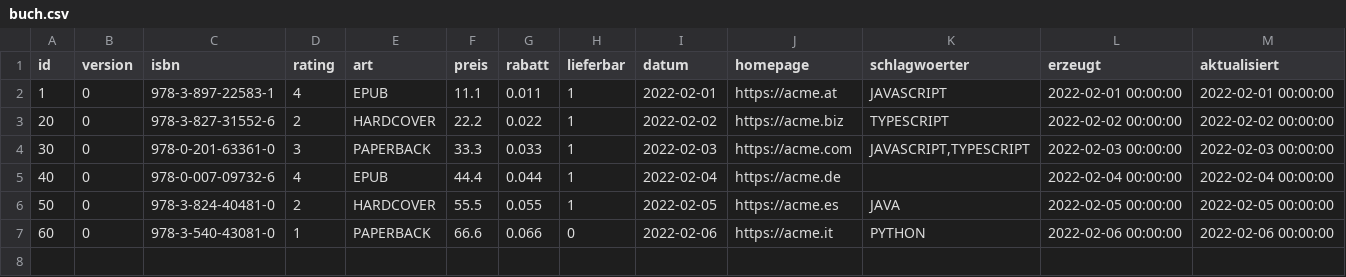
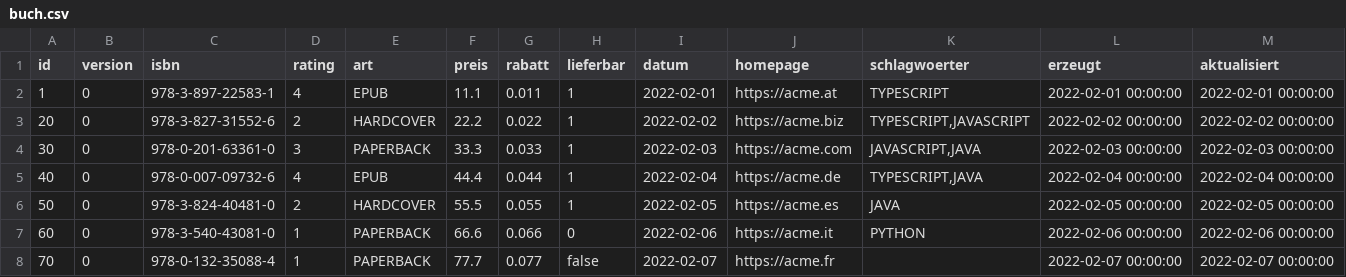
Before and after one commit to juergenzimmermann/buch, a CSV file: .extras/db/oracle/csv/buch.csv, drawn as a sheet.

```diff
--- a/.extras/db/oracle/csv/buch.csv
+++ b/.extras/db/oracle/csv/buch.csv
@@ -1,7 +1,8 @@
 id;version;isbn;rating;art;preis;rabatt;lieferbar;datum;homepage;schlagwoerter;erzeugt;aktualisiert
-1;0;978-3-897-22583-1;4;EPUB;11.1;0.011;1;2022-02-01;https://acme.at;JAVASCRIPT;2022-02-01 00:00:00;2022-02-01 00:00:00
-20;0;978-3-827-31552-6;2;HARDCOVER;22.2;0.022;1;2022-02-02;https://acme.biz;TYPESCRIPT;2022-02-02 00:00:00;2022-02-02 00:00:00
-30;0;978-0-201-63361-0;3;PAPERBACK;33.3;0.033;1;2022-02-03;https://acme.com;JAVASCRIPT,TYPESCRIPT;2022-02-03 00:00:00;2022-02-03 00:00:00
-40;0;978-0-007-09732-6;4;EPUB;44.4;0.044;1;2022-02-04;https://acme.de;;2022-02-04 00:00:00;2022-02-04 00:00:00
+1;0;978-3-897-22583-1;4;EPUB;11.1;0.011;1;2022-02-01;https://acme.at;TYPESCRIPT;2022-02-01 00:00:00;2022-02-01 00:00:00
+20;0;978-3-827-31552-6;2;HARDCOVER;22.2;0.022;1;2022-02-02;https://acme.biz;TYPESCRIPT,JAVASCRIPT;2022-02-02 00:00:00;2022-02-02 00:00:00
+30;0;978-0-201-63361-0;3;PAPERBACK;33.3;0.033;1;2022-02-03;https://acme.com;JAVASCRIPT,JAVA;2022-02-03 00:00:00;2022-02-03 00:00:00
+40;0;978-0-007-09732-6;4;EPUB;44.4;0.044;1;2022-02-04;https://acme.de;TYPESCRIPT,JAVA;2022-02-04 00:00:00;2022-02-04 00:00:00
 50;0;978-3-824-40481-0;2;HARDCOVER;55.5;0.055;1;2022-02-05;https://acme.es;JAVA;2022-02-05 00:00:00;2022-02-05 00:00:00
 60;0;978-3-540-43081-0;1;PAPERBACK;66.6;0.066;0;2022-02-06;https://acme.it;PYTHON;2022-02-06 00:00:00;2022-02-06 00:00:00
+70;0;978-0-132-35088-4;1;PAPERBACK;77.7;0.077;false;2022-02-07;https://acme.fr;;2022-02-07 00:00:00;2022-02-07 00:00:00
```
Also changed, not shown: .extras/db/mysql/csv/buch.csv, .extras/db/postgres/csv/buch.csv, 4 other files.
